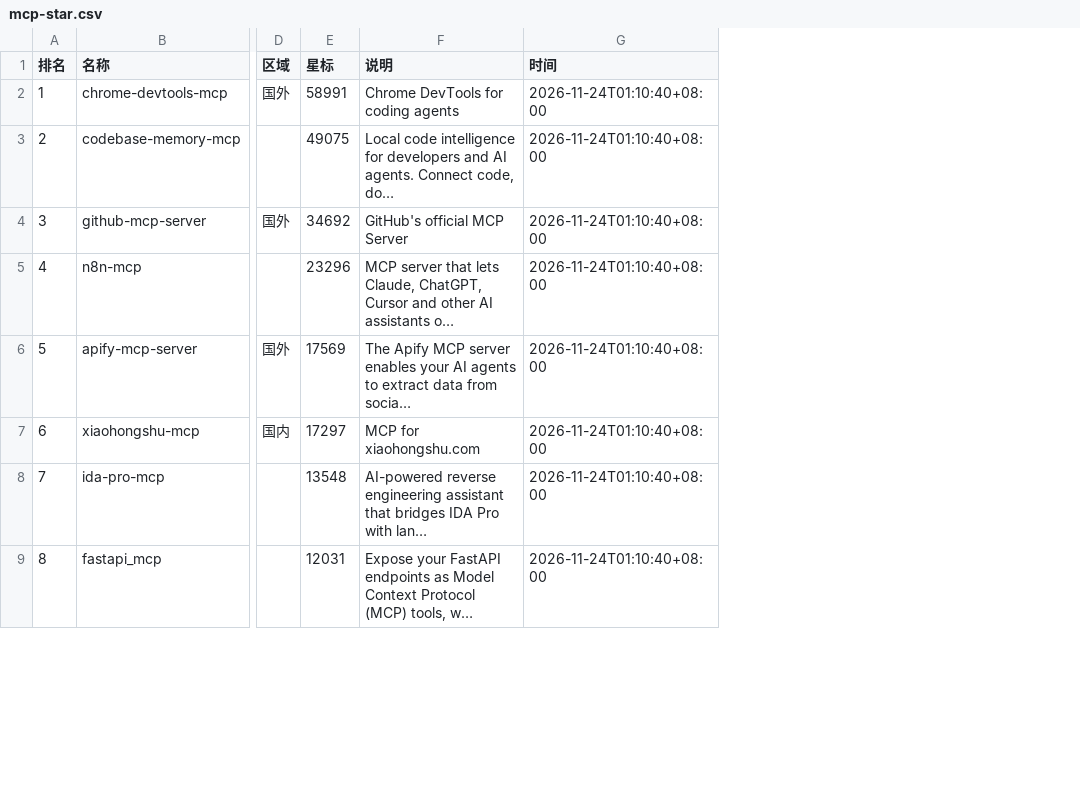
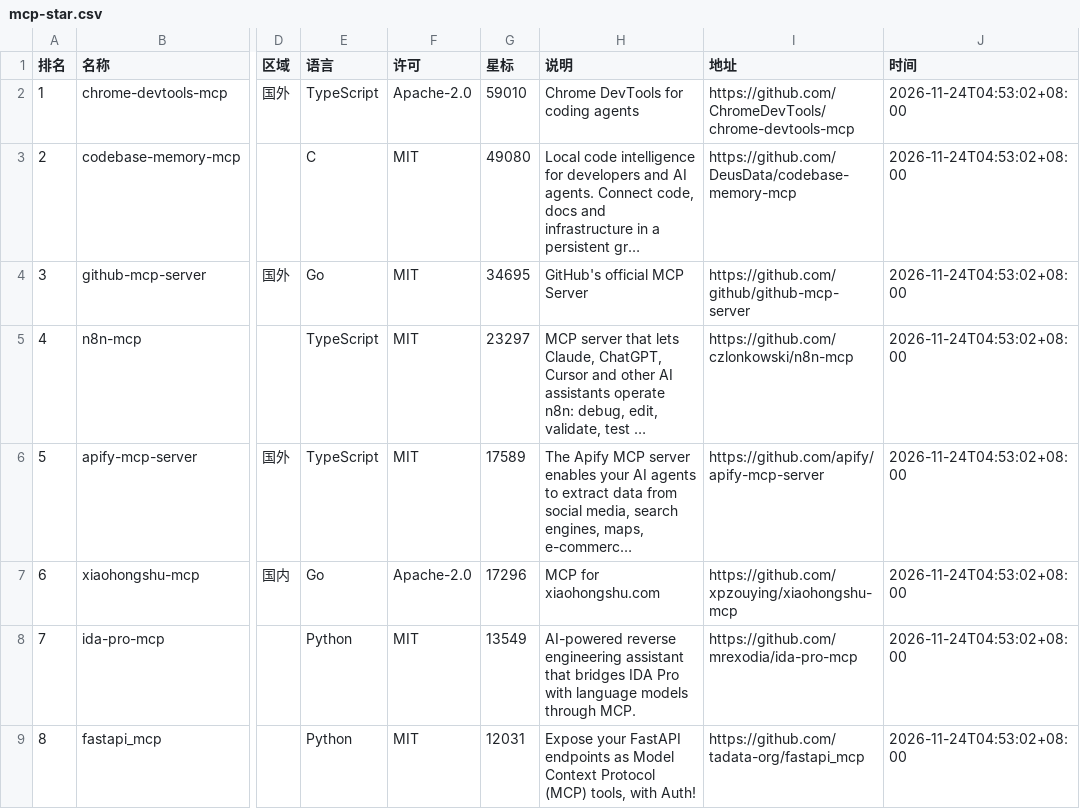
Before and after one commit to blackinkvc/pocket-llmcost, a CSV file: content/agent/榜/mcp-star.csv, drawn as a sheet; only a part is shown, gaps mark what is left out; addresses are those after the commit; the diff covers the shown part only; the diff names each change by its address in the sheet, - before the commit and + after, or states it on an @@ line.

```diff
--- a/content/agent/榜/mcp-star.csv
+++ b/content/agent/榜/mcp-star.csv
+column E (语言), rows 2-9: TypeScript | C | Go | TypeScript | TypeScript | Go | Python | Python
+column F (许可), rows 2-9: Apache-2.0 | MIT | MIT | MIT | MIT | Apache-2.0 | MIT | MIT
+column I (地址), rows 2-9: https://github.com/ChromeDevTools/chrome-devtools-mcp | https://github.com/DeusData/codebase-memory-mcp | https://github.com/github/github-mcp-server | https://github.com/czlonkowski/n8n-mcp | https://github.com/apify/apify-mcp-server | https://github.com/xpzouying/xiaohongshu-mcp | https://github.com/mrexodia/ida-pro-mcp | https://github.com/tadata-org/fastapi_mcp
-G2 (星标): 58991
+G2 (星标): 59010
-J2:J9 (时间): 2026-11-24T01:10:40+08:00
+J2:J9 (时间): 2026-11-24T04:53:02+08:00
-G3 (星标): 49075
+G3 (星标): 49080
-H3 (说明): …Connect code, do…
+H3 (说明): …Connect code, docs and infrastructure in a persistent gr…
-G4 (星标): 34692
+G4 (星标): 34695
-G5 (星标): 23296
+G5 (星标): 23297
-H5 (说明): …AI assistants o…
+H5 (说明): …AI assistants operate n8n: debug, edit, validate, test …
-G6 (星标): 17569
+G6 (星标): 17589
-H6 (说明): …data from socia…
+H6 (说明): …data from social media, search engines, maps, e-commerc…
-G7 (星标): 17297
+G7 (星标): 17296
-G8 (星标): 13548
+G8 (星标): 13549
-H8 (说明): …Pro with lan…
+H8 (说明): …Pro with language models through MCP.
-H9 (说明): …(MCP) tools, w…
+H9 (说明): …(MCP) tools, with Auth!
```
Also changed, not shown: 19 edited cells elsewhere in this file, content/agent/榜/mcp服务器.csv, content/agent/榜/使用量-cli.csv, 17 other files.
